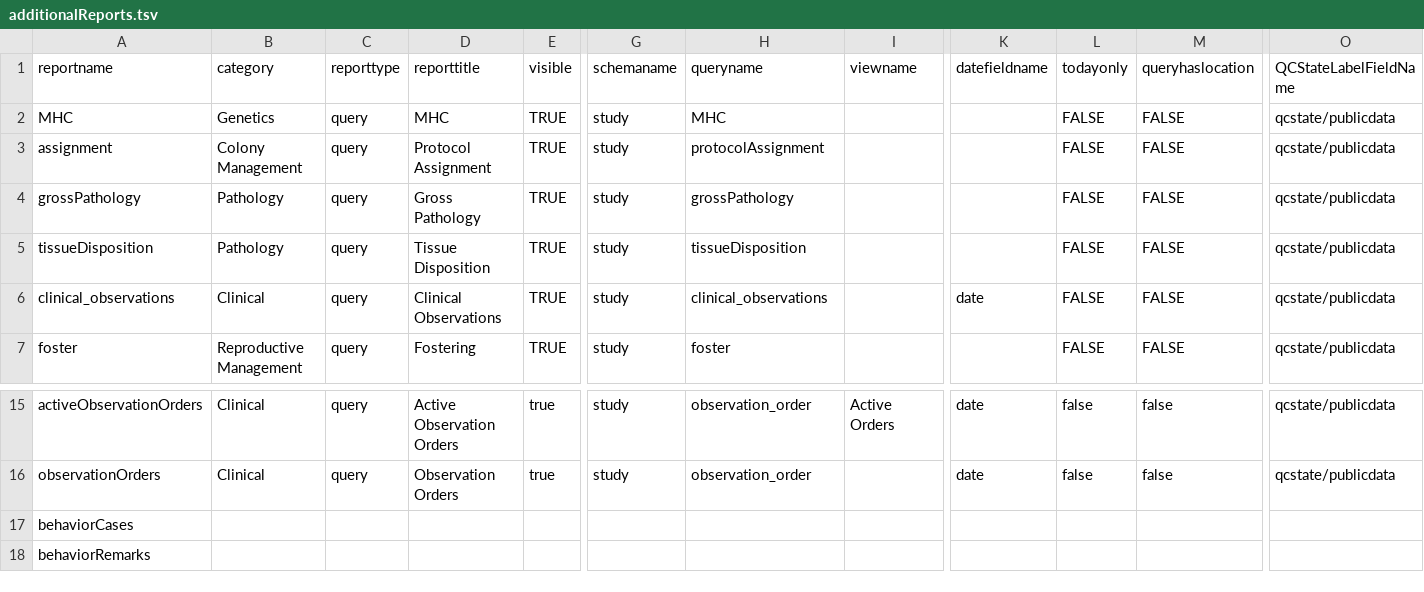
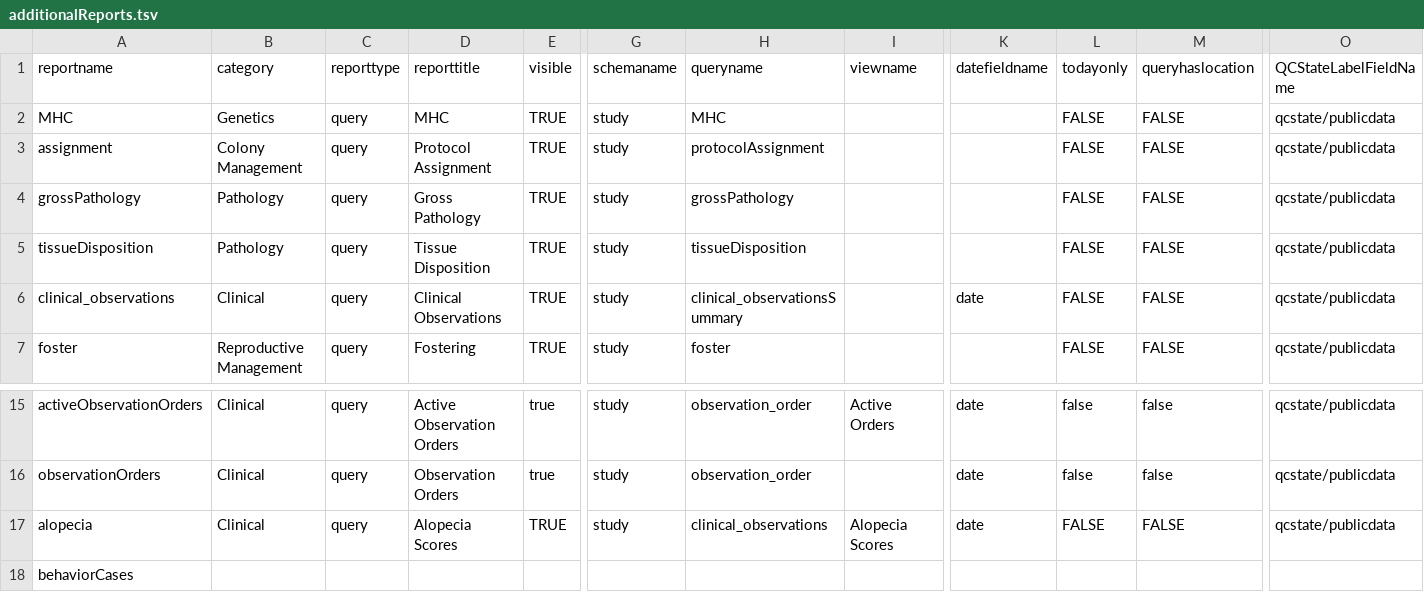
Before and after one commit to LabKey/nircEHRModules, a TSV file: nirc_ehr/resources/reports/additionalReports.tsv, drawn as a sheet; only a part is shown, gaps mark what is left out; the shorter side is filled out with more unchanged rows; rows hold the shown columns only; the diff names each change by its address in the sheet, - before the commit and + after, or states it on an @@ line.

Commit message:
Clinical ETL and misc updates (#409)
* Refactor alopecia ETL and report using clinical_observations
* Trim some more names in ETLs
* Add SOAP to clinremarks report
* Close more records on death/departure
* End date option for obs orders
* Fix duplicate issue in obs schedule
* isActive col updates
* Update script to ensure data loaded

```diff
--- a/nirc_ehr/resources/reports/additionalReports.tsv
+++ b/nirc_ehr/resources/reports/additionalReports.tsv
-H6 (queryname): clinical_observations
+H6 (queryname): clinical_observationsSummary
+row 17: alopecia | Clinical | query | Alopecia Scores | TRUE | study | clinical_observations | Alopecia Scores | date | FALSE | FALSE | qcstate/publicdata
```
Also changed, not shown: 25 other files.
